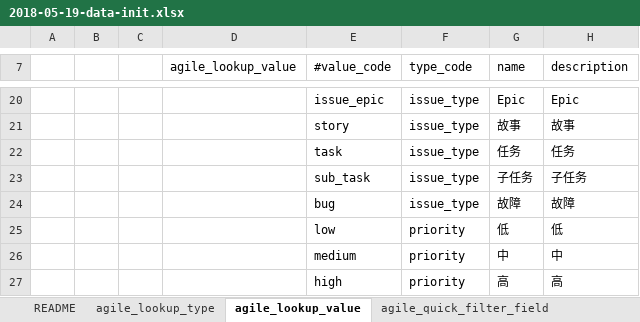
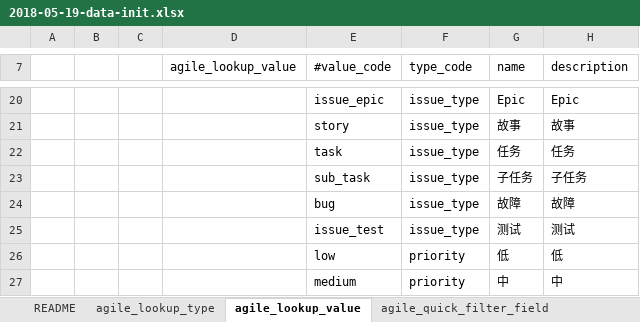
Before and after one commit to choerodon/agile-service-old, an Excel workbook: src/main/resources/script/db/data_init/2018-05-19-data-init.xlsx, sheet agile_lookup_value, drawn as a sheet; only a part is shown, gaps mark what is left out; the shorter side is filled out with more unchanged rows; values as stored, in another font and other column widths than the file's, no borders; the diff names each change by its address in the sheet, - before the commit and + after, or states it on an @@ line.

Commit message:
[ADD]初始化测试类型

```diff
--- a/src/main/resources/script/db/data_init/2018-05-19-data-init.xlsx (sheet agile_lookup_value)
+++ b/src/main/resources/script/db/data_init/2018-05-19-data-init.xlsx (sheet agile_lookup_value)
+row 25:  |  |  |  | issue_test | issue_type | 测试 | 测试
```
